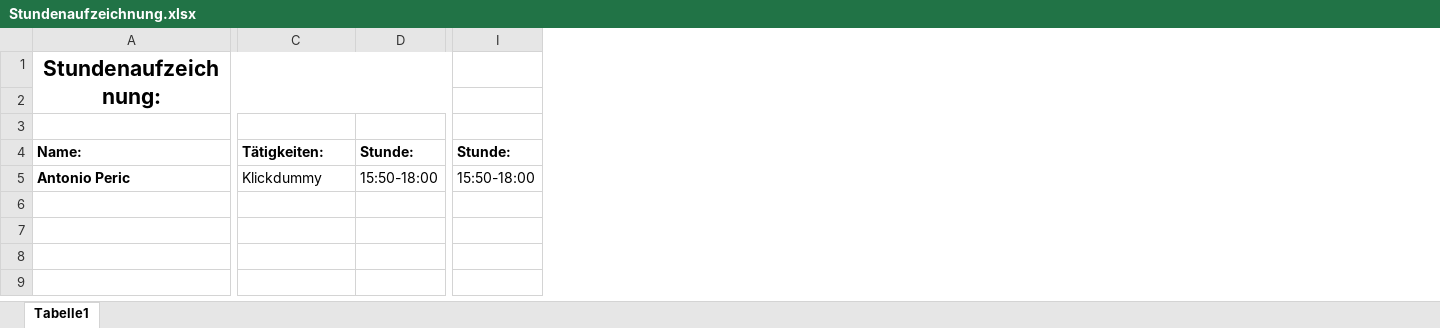
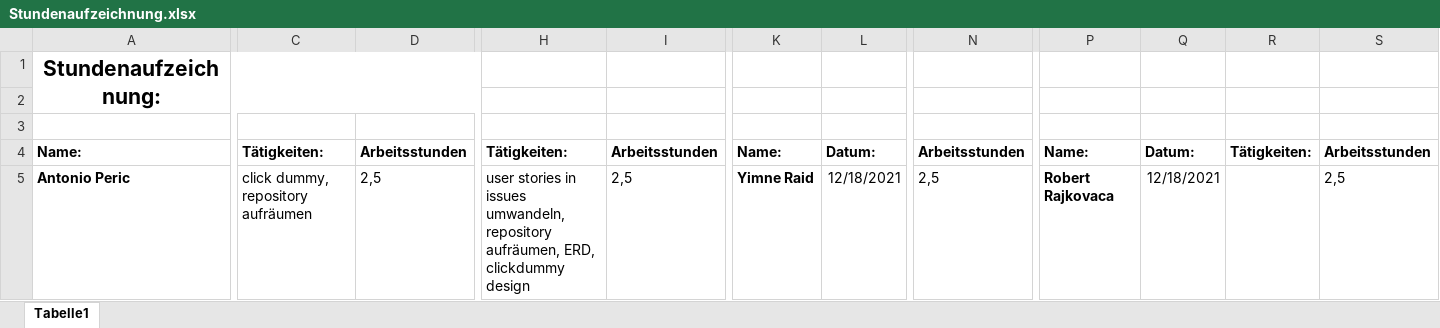
Before and after one commit to Team-Webshop-Jasmin/WebshopJasmin, an Excel workbook: Dokumente/Stundenaufzeichnung.xlsx, sheet Tabelle1, drawn as a sheet; only a part is shown, gaps mark what is left out; values as stored, in another font and other column widths than the file's, no borders; removed rows and columns are numbered as before the commit, all else as after; the diff covers the shown part only; the diff names each change by its address in the sheet, - before the commit and + after, or states it on an @@ line.

Commit message:
updating work record
made some small changes. close #1

```diff
--- a/Dokumente/Stundenaufzeichnung.xlsx (sheet Tabelle1)
+++ b/Dokumente/Stundenaufzeichnung.xlsx (sheet Tabelle1)
-column D, rows 4-5: Stunde: | 15:50-18:00
+column D, rows 4-5: Arbeitsstunden | 2,5
+column H, rows 4-5: Tätigkeiten: | user stories in issues umwandeln, repository aufräumen, ERD, clickdummy design
+column I, rows 4-5: Arbeitsstunden | 2,5
+column K, rows 4-5: Name: | Yimne Raid
+column L, rows 4-5: Datum: | 12/18/2021
-column I, rows 4-5: Stunde: | 15:50-18:00
+column N, rows 4-5: Arbeitsstunden | 2,5
+column P, rows 4-5: Name: | Robert Rajkovaca
+column Q, rows 4-5: Datum: | 12/18/2021
+column R, row 4: Tätigkeiten:
+column S, rows 4-5: Arbeitsstunden | 2,5
-C5: Klickdummy
+C5: click dummy, repository aufräumen
```
Also changed, not shown: 2 added columns and 1 edited cell elsewhere in this sheet.
